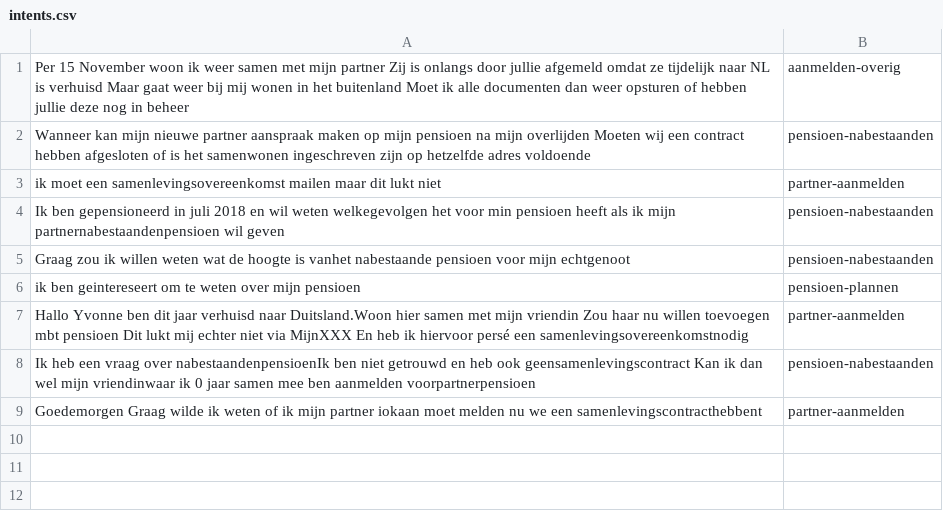
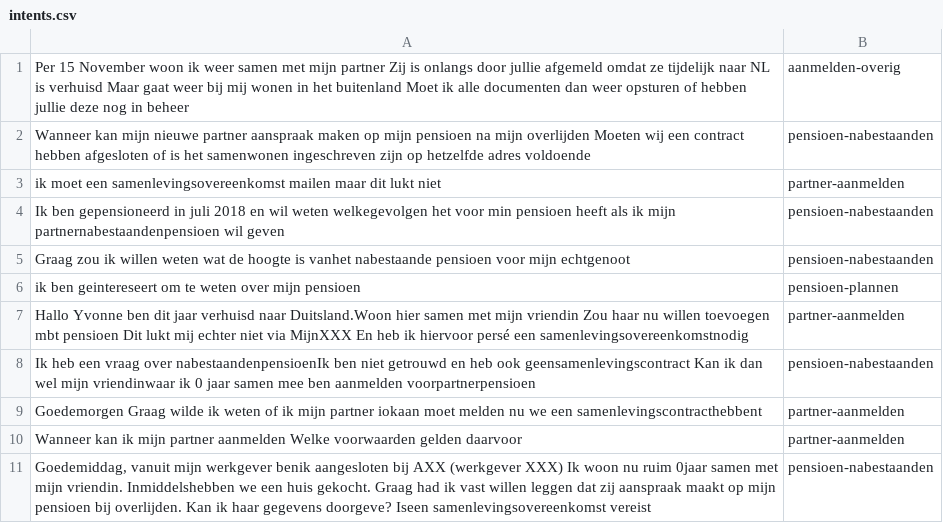
Before and after one commit to irpk/conversation-starter, a CSV file: training/intents.csv, drawn as a sheet; the diff names each change by its address in the sheet, - before the commit and + after, or states it on an @@ line.

Commit message:
Update intents.csv

```diff
--- a/training/intents.csv
+++ b/training/intents.csv
+row 10: Wanneer kan ik mijn partner aanmelden Welke voorwaarden gelden daarvoor | partner-aanmelden
+row 11: Goedemiddag, vanuit mijn werkgever benik aangesloten bij AXX (werkgever XXX) Ik woon nu ruim 0jaar samen met mijn vriendin. Inmiddelshebben we een huis gekocht. Graag had ik vast willen leggen dat zij aanspraak maakt op mijn pensioen bij overlijden. Kan ik haar gegevens doorgeve? Iseen samenlevingsovereenkomst vereist | pensioen-nabestaanden
```
